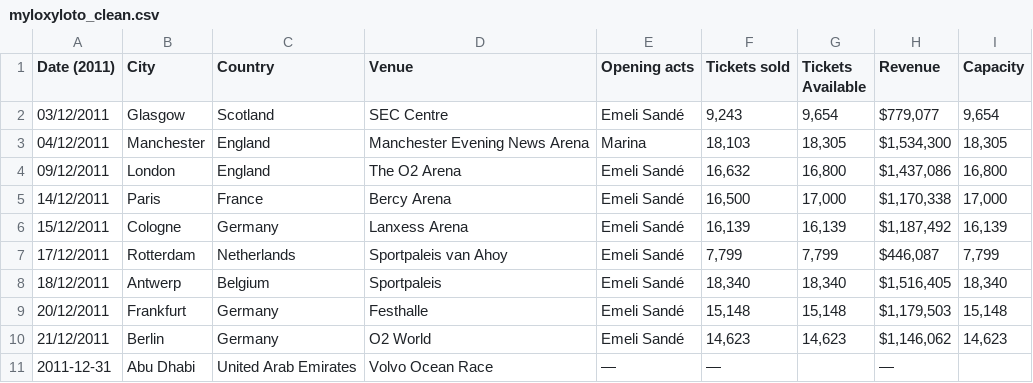
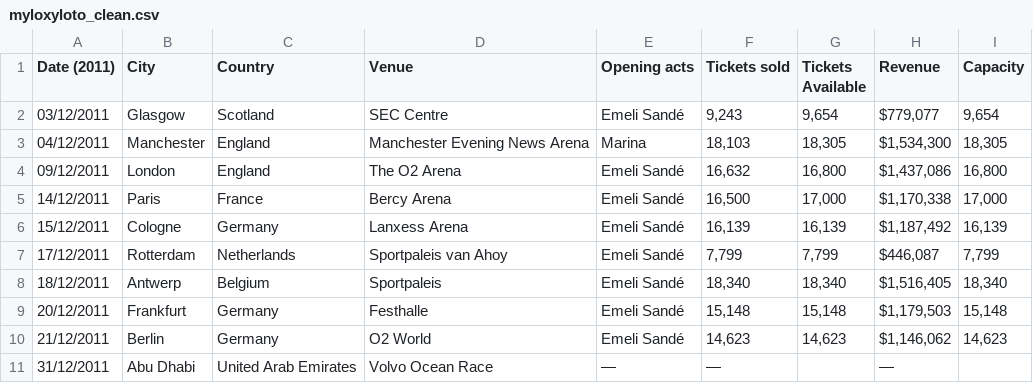
Before and after one commit to liora-symone/cfg3daatsets, a CSV file: coldplay/myloxyloto_clean.csv, drawn as a sheet.

Commit message:
Update myloxyloto_clean.csv

```diff
--- a/coldplay/myloxyloto_clean.csv
+++ b/coldplay/myloxyloto_clean.csv
@@ -10,2 +10,2 @@ Date (2011),City,Country,Venue,Opening acts,Tickets sold,Tickets Available,Reven
 21/12/2011,Berlin,Germany,O2 World,Emeli Sandé,"14,623","14,623","$1,146,062","14,623"
-2011-12-31,Abu Dhabi,United Arab Emirates,Volvo Ocean Race,—,—,,—,
+31/12/2011,Abu Dhabi,United Arab Emirates,Volvo Ocean Race,—,—,,—,
```
